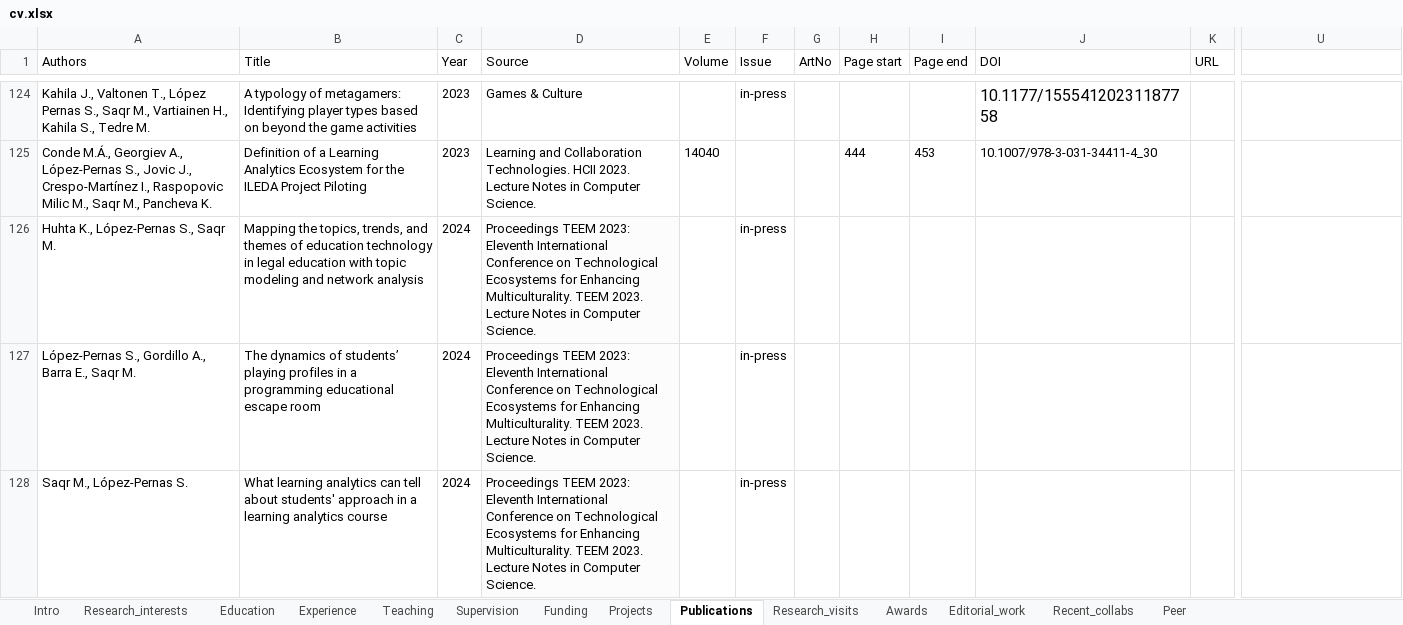
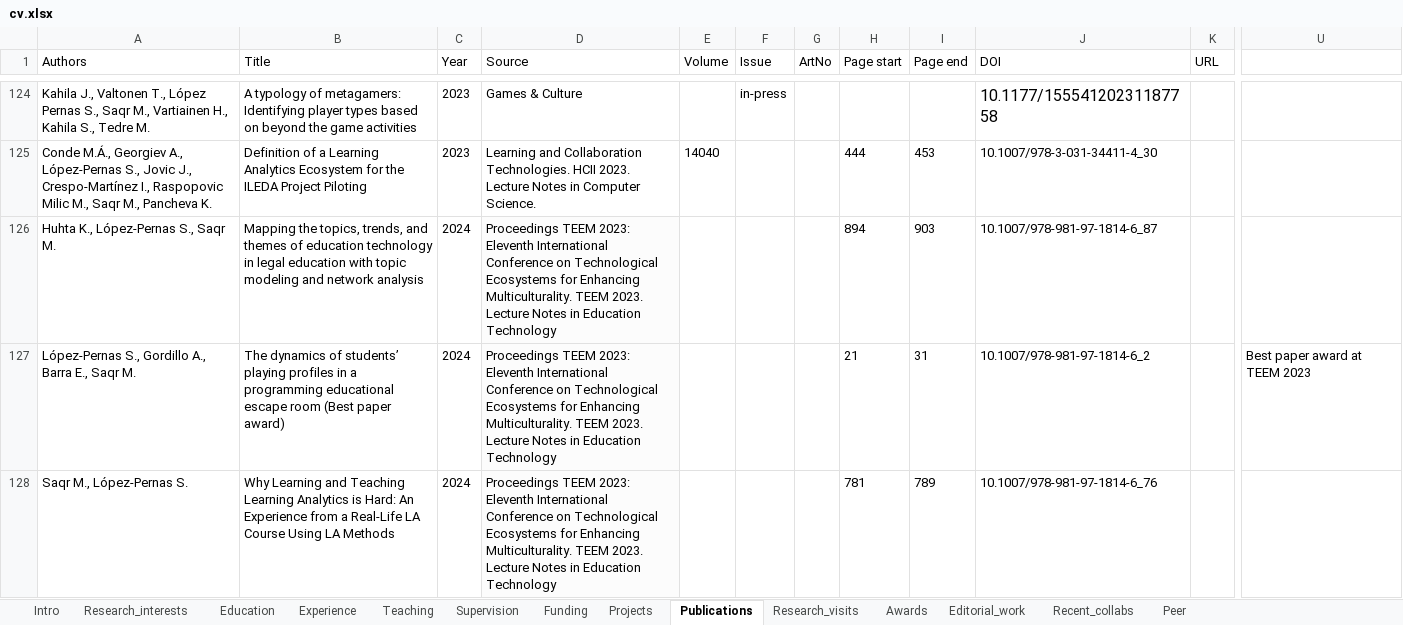
Before and after one commit to loxavia/loxavia.github.io, an Excel workbook: cv.xlsx, sheet Publications, drawn as a sheet; only a part is shown, gaps mark what is left out; values as stored, in another font and other column widths than the file's, no borders; charts and pictures not drawn; the diff covers the shown part only; the diff names each change by its address in the sheet, - before the commit and + after, or states it on an @@ line.

```diff
--- a/cv.xlsx (sheet Publications)
+++ b/cv.xlsx (sheet Publications)
-D126:D128 (Source): …Notes in Computer Science.
+D126:D128 (Source): …Notes in Education Technology
-F126:F128 (Issue): in-press
+F126:F128 (Issue): (empty)
-H126 (Page start): (empty)
+H126 (Page start): 894
-I126 (Page end): (empty)
+I126 (Page end): 903
-J126 (DOI): (empty)
+J126 (DOI): 10.1007/978-981-97-1814-6_87
-B127 (Title): …escape room
+B127 (Title): …escape room (Best paper award)
-H127 (Page start): (empty)
+H127 (Page start): 21
-I127 (Page end): (empty)
+I127 (Page end): 31
-J127 (DOI): (empty)
+J127 (DOI): 10.1007/978-981-97-1814-6_2
-U127: (empty)
+U127: Best paper award at TEEM 2023
-B128 (Title): What learning analytics can tell about students' approach in a learning analytics course
+B128 (Title): Why Learning and Teaching Learning Analytics is Hard: An Experience from a Real-Life LA Course Using LA Methods
-H128 (Page start): (empty)
+H128 (Page start): 781
-I128 (Page end): (empty)
+I128 (Page end): 789
-J128 (DOI): (empty)
+J128 (DOI): 10.1007/978-981-97-1814-6_76
```
Also changed, not shown: 1 added row and 20 edited cells elsewhere in this sheet, 5 other files.
